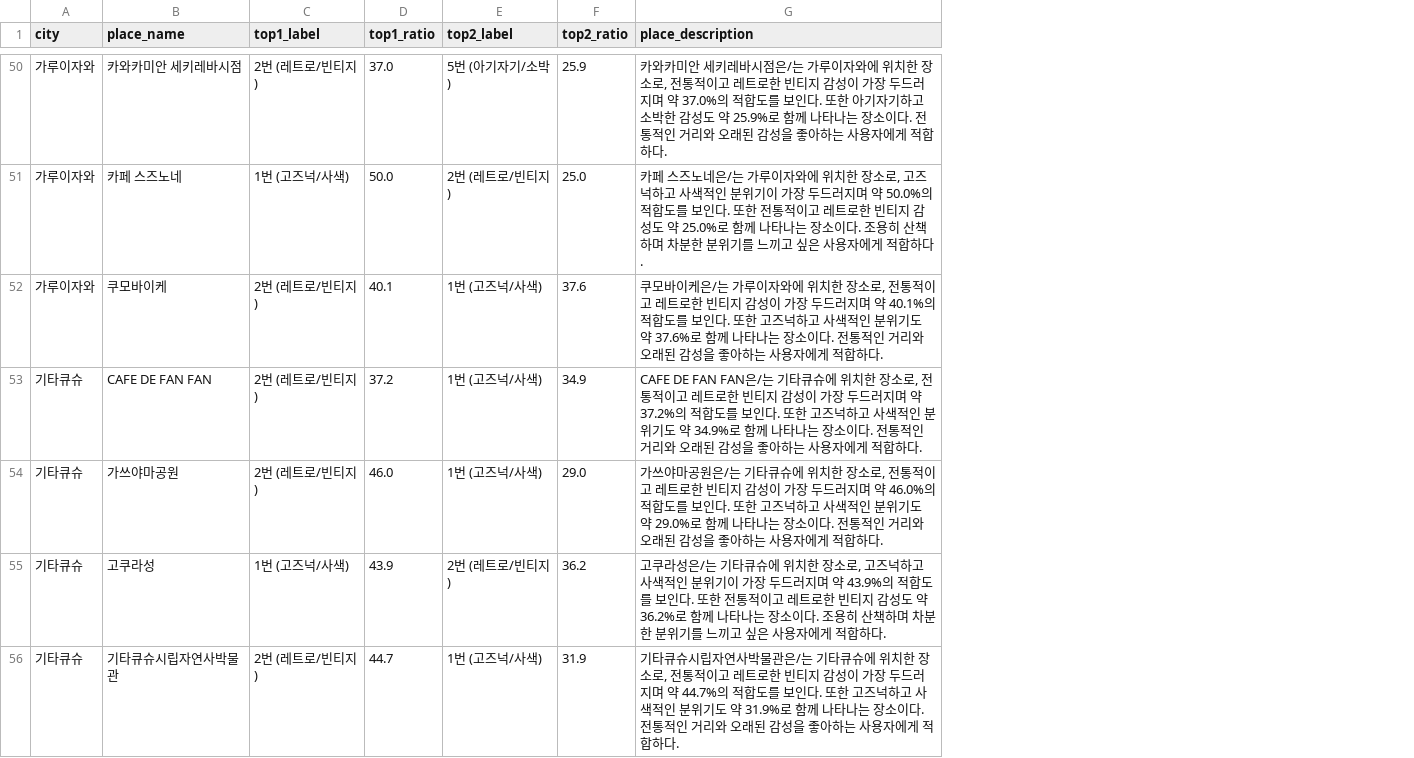
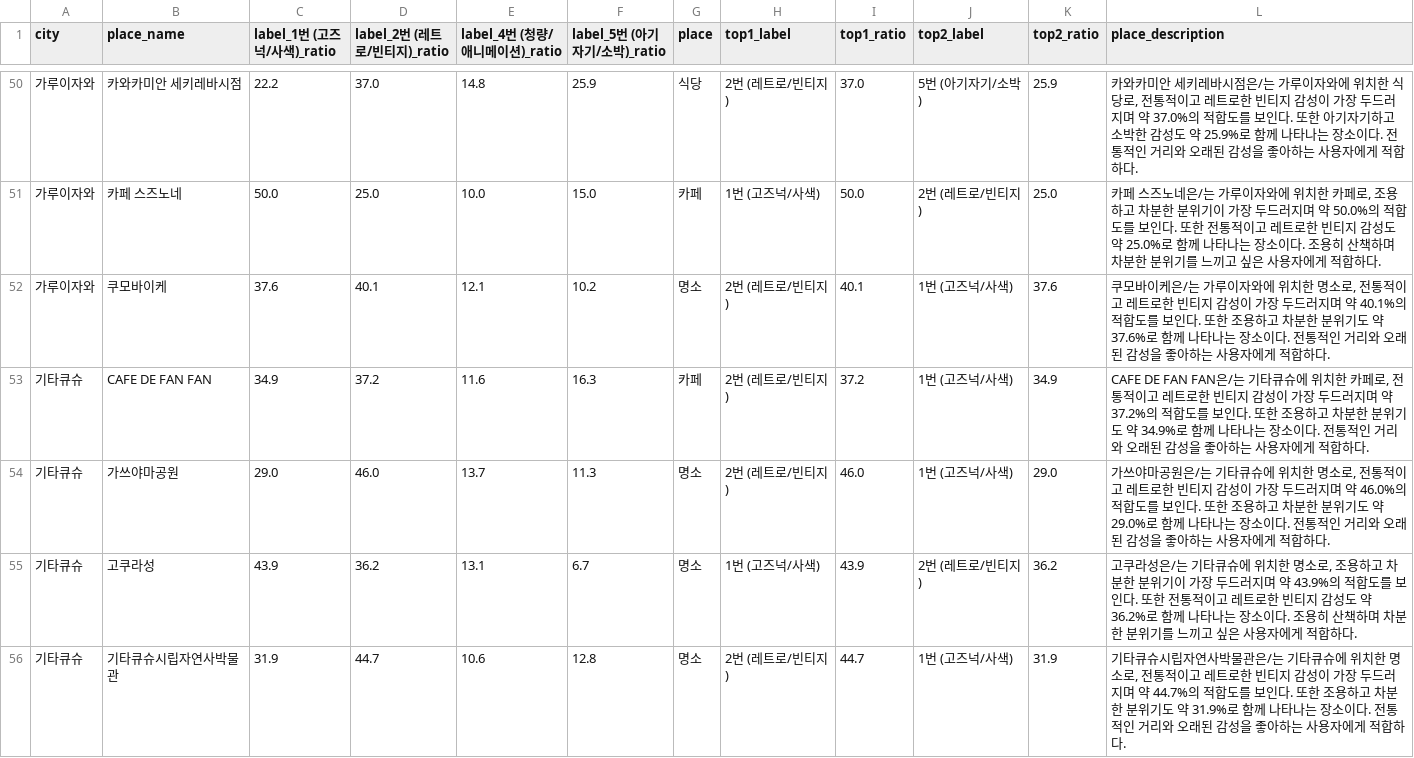
Before and after one commit to YJtree/DL_26_01_Team4, a CSV file: data/place_descriptions.csv, drawn as a sheet; only a part is shown, gaps mark what is left out; addresses are those after the commit; the diff covers the shown part only; the diff names each change by its address in the sheet, - before the commit and + after, or states it on an @@ line.

```diff
--- a/data/place_descriptions.csv
+++ b/data/place_descriptions.csv
+column C (label_1번 (고즈넉/사색)_ratio), rows 50-56: 22.2 | 50.0 | 37.6 | 34.9 | 29.0 | 43.9 | 31.9
+column D (label_2번 (레트로/빈티지)_ratio), rows 50-56: 37.0 | 25.0 | 40.1 | 37.2 | 46.0 | 36.2 | 44.7
+column E (label_4번 (청량/애니메이션)_ratio), rows 50-56: 14.8 | 10.0 | 12.1 | 11.6 | 13.7 | 13.1 | 10.6
+column F (label_5번 (아기자기/소박)_ratio), rows 50-56: 25.9 | 15.0 | 10.2 | 16.3 | 11.3 | 6.7 | 12.8
+column G (place), rows 50-56: 식당 | 카페 | 명소 | 카페 | 명소 | 명소 | 명소
-L50 (place_description): …위치한 장소로, 전통…
+L50 (place_description): …위치한 식당로, 전통…
-L51 (place_description): …위치한 장소로, 고즈넉하고 사색적인 분위기…
+L51 (place_description): …위치한 카페로, 조용하고 차분한 분위기…
-L52 (place_description): …위치한 장소로, 전통적이고 레트로한 빈티지 감성이 가장 두드러지며 약 40.1%의 적합도를 보인다. 또한 고즈넉하고 사색적인 분위기…
+L52 (place_description): …위치한 명소로, 전통적이고 레트로한 빈티지 감성이 가장 두드러지며 약 40.1%의 적합도를 보인다. 또한 조용하고 차분한 분위기…
-L53 (place_description): …위치한 장소로, 전통적이고 레트로한 빈티지 감성이 가장 두드러지며 약 37.2%의 적합도를 보인다. 또한 고즈넉하고 사색적인 분위기…
+L53 (place_description): …위치한 카페로, 전통적이고 레트로한 빈티지 감성이 가장 두드러지며 약 37.2%의 적합도를 보인다. 또한 조용하고 차분한 분위기…
-L54 (place_description): …위치한 장소로, 전통적이고 레트로한 빈티지 감성이 가장 두드러지며 약 46.0%의 적합도를 보인다. 또한 고즈넉하고 사색적인 분위기…
+L54 (place_description): …위치한 명소로, 전통적이고 레트로한 빈티지 감성이 가장 두드러지며 약 46.0%의 적합도를 보인다. 또한 조용하고 차분한 분위기…
-L55 (place_description): …위치한 장소로, 고즈넉하고 사색적인 분위기…
+L55 (place_description): …위치한 명소로, 조용하고 차분한 분위기…
-L56 (place_description): …위치한 장소로, 전통적이고 레트로한 빈티지 감성이 가장 두드러지며 약 44.7%의 적합도를 보인다. 또한 고즈넉하고 사색적인 분위기…
+L56 (place_description): …위치한 명소로, 전통적이고 레트로한 빈티지 감성이 가장 두드러지며 약 44.7%의 적합도를 보인다. 또한 조용하고 차분한 분위기…
```
Also changed, not shown: 148 edited cells elsewhere in this file, data/final_travel_database.csv, data/region_descriptions.csv.
